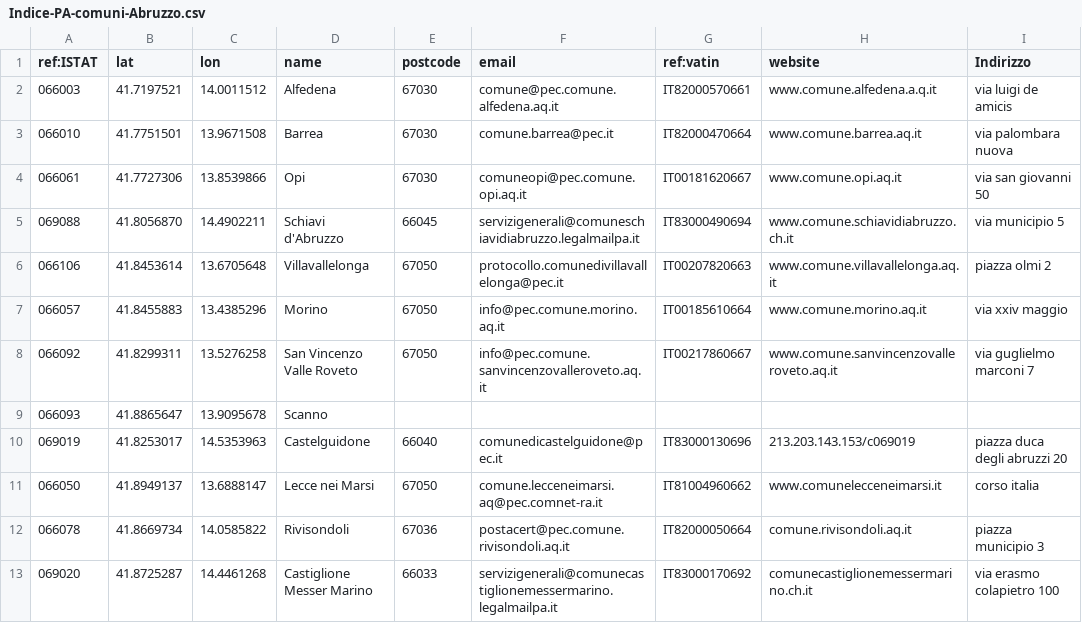
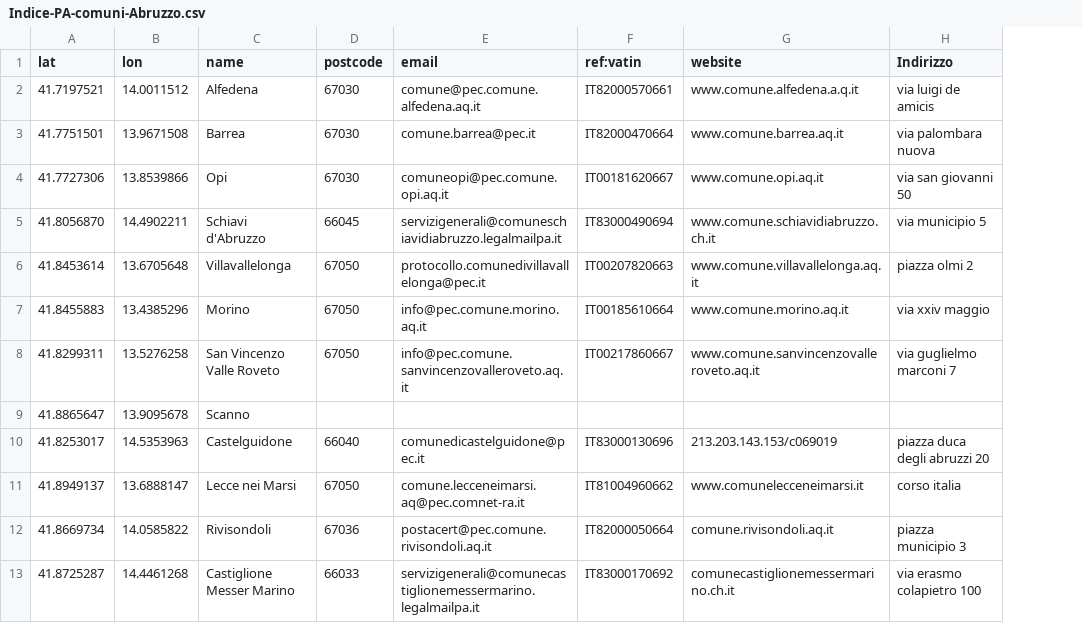
Before and after one commit to cascafico/CSVs, a CSV file: Indice-PA-comuni-Abruzzo.csv, drawn as a sheet; only a part is shown; the diff names each change by its address in the sheet, - before the commit and + after, or states it on an @@ line.

```diff
--- a/Indice-PA-comuni-Abruzzo.csv
+++ b/Indice-PA-comuni-Abruzzo.csv
-column A (ref:ISTAT), rows 2-13: 066003 | 066010 | 066061 | 069088 | 066106 | 066057 | 066092 | 066093 | 069019 | 066050 | 066078 | 069020
```
Also changed, not shown: 2 other files.
